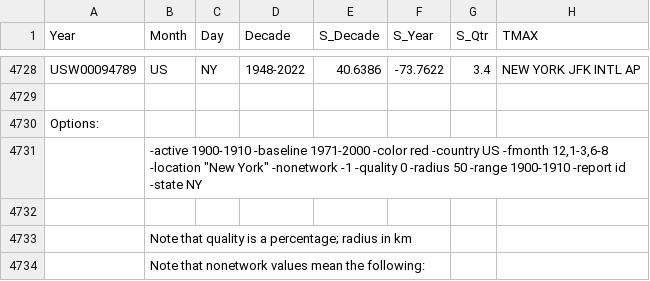
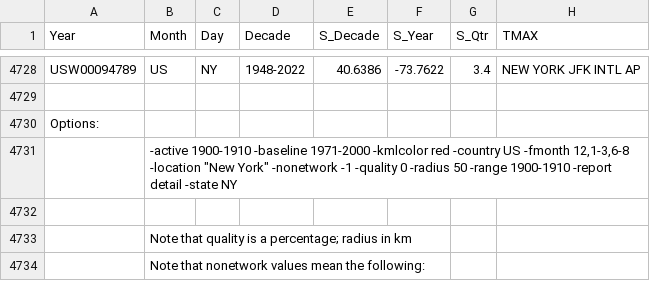
Before and after one commit to jgpuckering/Weather-GHCN-Fetch, a TSV file: t/test_data/ny_data.tsv, drawn as a sheet; only a part is shown, gaps mark what is left out; the diff names each change by its address in the sheet, - before the commit and + after, or states it on an @@ line.

Commit message:
Replaced -kml <file> with -report kml and user-directed stdout; - renamed -color to -kmlcolor; - removed -label; - added report types kml, id (just station id's), stn (station tsv only), url, curl; - added #!/usr/bin/perl to ghcn_fetch.pl so it will execute under perl on Unix.

```diff
--- a/t/test_data/ny_data.tsv
+++ b/t/test_data/ny_data.tsv
-B4731 (Month): …-baseline 1971-2000 -color red -country US -fmonth 12,1-3,6-8 -location "New York" -nonetwork -1 -quality 0 -radius 50 -range 1900-1910 -report id -state NY
+B4731 (Month): …-baseline 1971-2000 -kmlcolor red -country US -fmonth 12,1-3,6-8 -location "New York" -nonetwork -1 -quality 0 -radius 50 -range 1900-1910 -report detail -state NY
```
Also changed, not shown: t/test_data/ny_stations.tsv, 4 other files.
